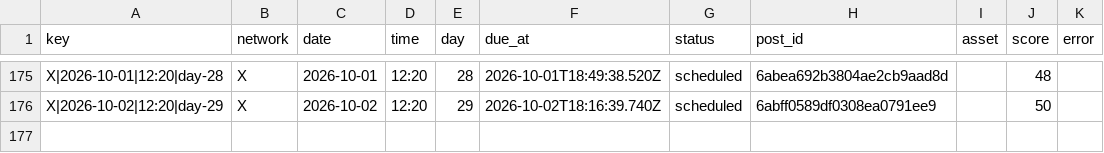
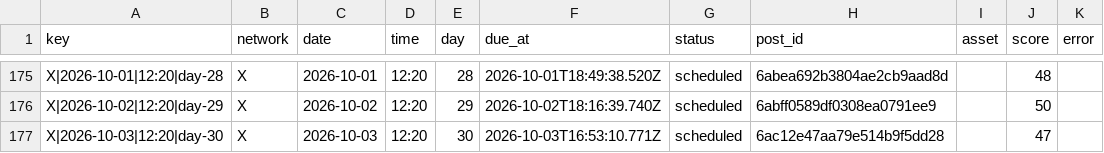
Before and after one commit to nicolass309/leadops-assets, a CSV file: automation/state/scheduled-posts.csv, drawn as a sheet; only a part is shown, gaps mark what is left out; the diff names each change by its address in the sheet, - before the commit and + after, or states it on an @@ line.

Commit message:
LeadOps daily publishing state

```diff
--- a/automation/state/scheduled-posts.csv
+++ b/automation/state/scheduled-posts.csv
+row 177: X|2026-10-03|12:20|day-30 | X | 2026-10-03 | 12:20 | 30 | 2026-10-03T16:53:10.771Z | scheduled | 6ac12e47aa79e514b9f5dd28 |  | 47
```
Also changed, not shown: 4 other files.
